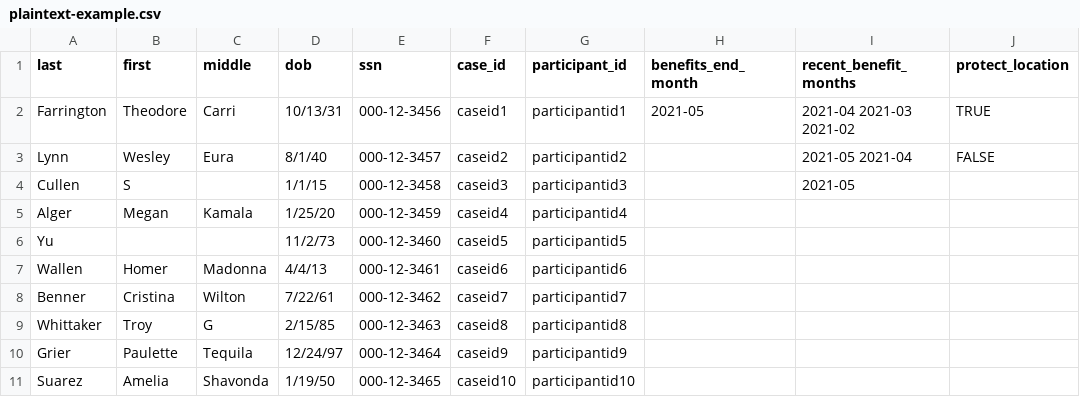
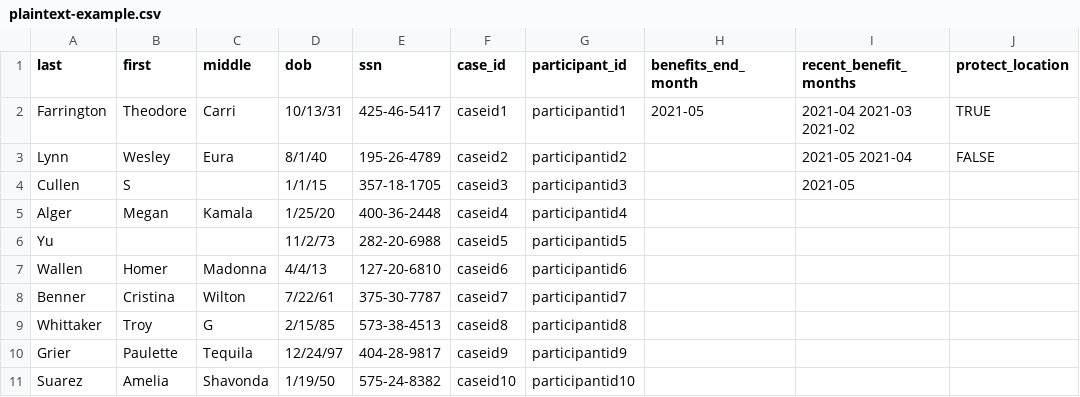
Before and after one commit to elisoncrum/piipan, a CSV file: etl/docs/csv/plaintext-example.csv, drawn as a sheet.

```diff
--- a/etl/docs/csv/plaintext-example.csv
+++ b/etl/docs/csv/plaintext-example.csv
@@ -1,11 +1,11 @@
 last,first,middle,dob,ssn,case_id,participant_id,benefits_end_month,recent_benefit_months,protect_location
-Farrington,Theodore,Carri,10/13/31,000-12-3456,caseid1,participantid1,2021-05,2021-04 2021-03 2021-02,TRUE
-Lynn,Wesley,Eura,8/1/40,000-12-3457,caseid2,participantid2,,2021-05 2021-04,FALSE
-Cullen,S,,1/1/15,000-12-3458,caseid3,participantid3,,2021-05,
-Alger,Megan,Kamala,1/25/20,000-12-3459,caseid4,participantid4,,,
-Yu,,,11/2/73,000-12-3460,caseid5,participantid5,,,
-Wallen,Homer,Madonna,4/4/13,000-12-3461,caseid6,participantid6,,,
-Benner,Cristina,Wilton,7/22/61,000-12-3462,caseid7,participantid7,,,
-Whittaker,Troy,G,2/15/85,000-12-3463,caseid8,participantid8,,,
-Grier,Paulette,Tequila,12/24/97,000-12-3464,caseid9,participantid9,,,
-Suarez,Amelia,Shavonda,1/19/50,000-12-3465,caseid10,participantid10,,,
+Farrington,Theodore,Carri,10/13/31,425-46-5417,caseid1,participantid1,2021-05,2021-04 2021-03 2021-02,TRUE
+Lynn,Wesley,Eura,8/1/40,195-26-4789,caseid2,participantid2,,2021-05 2021-04,FALSE
+Cullen,S,,1/1/15,357-18-1705,caseid3,participantid3,,2021-05,
+Alger,Megan,Kamala,1/25/20,400-36-2448,caseid4,participantid4,,,
+Yu,,,11/2/73,282-20-6988,caseid5,participantid5,,,
+Wallen,Homer,Madonna,4/4/13,127-20-6810,caseid6,participantid6,,,
+Benner,Cristina,Wilton,7/22/61,375-30-7787,caseid7,participantid7,,,
+Whittaker,Troy,G,2/15/85,573-38-4513,caseid8,participantid8,,,
+Grier,Paulette,Tequila,12/24/97,404-28-9817,caseid9,participantid9,,,
+Suarez,Amelia,Shavonda,1/19/50,575-24-8382,caseid10,participantid10,,,
```
Also changed, not shown: etl/docs/csv/example.csv, 10 other files.
